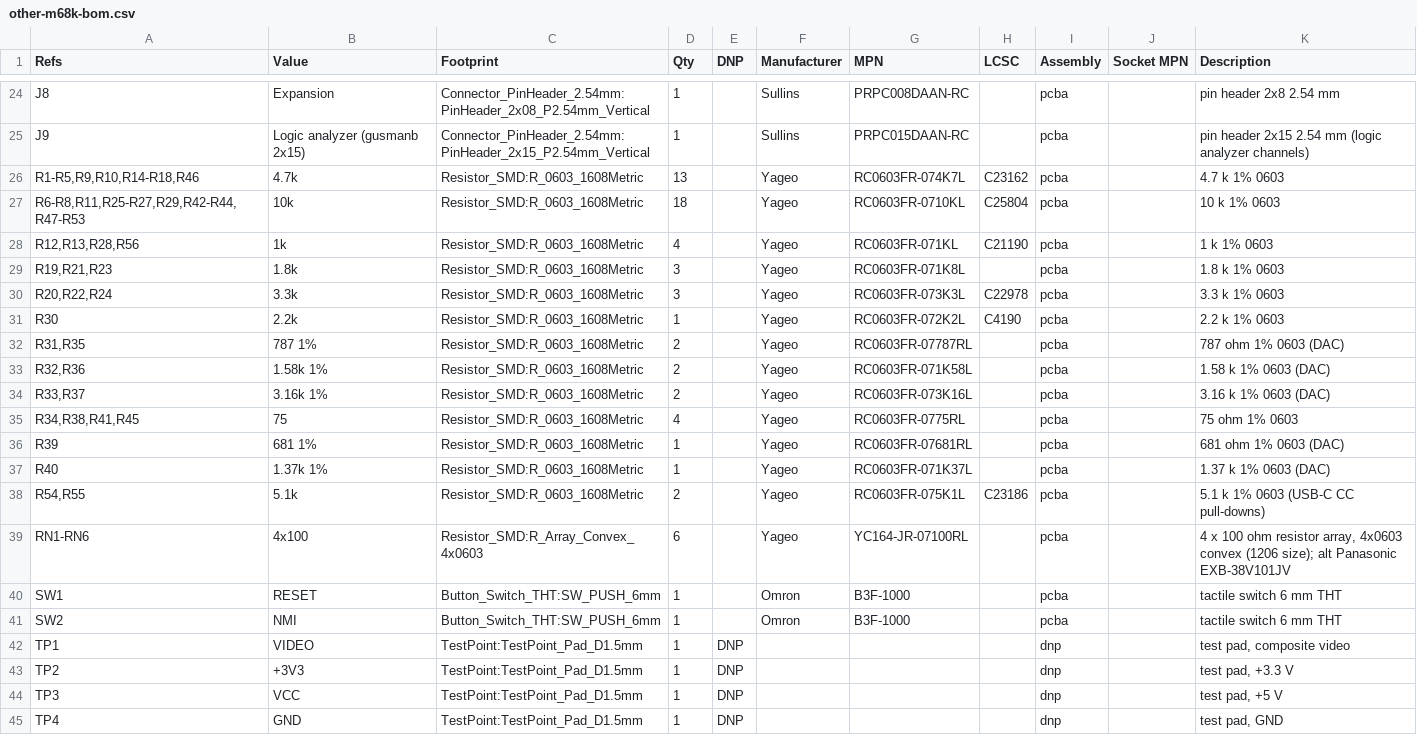
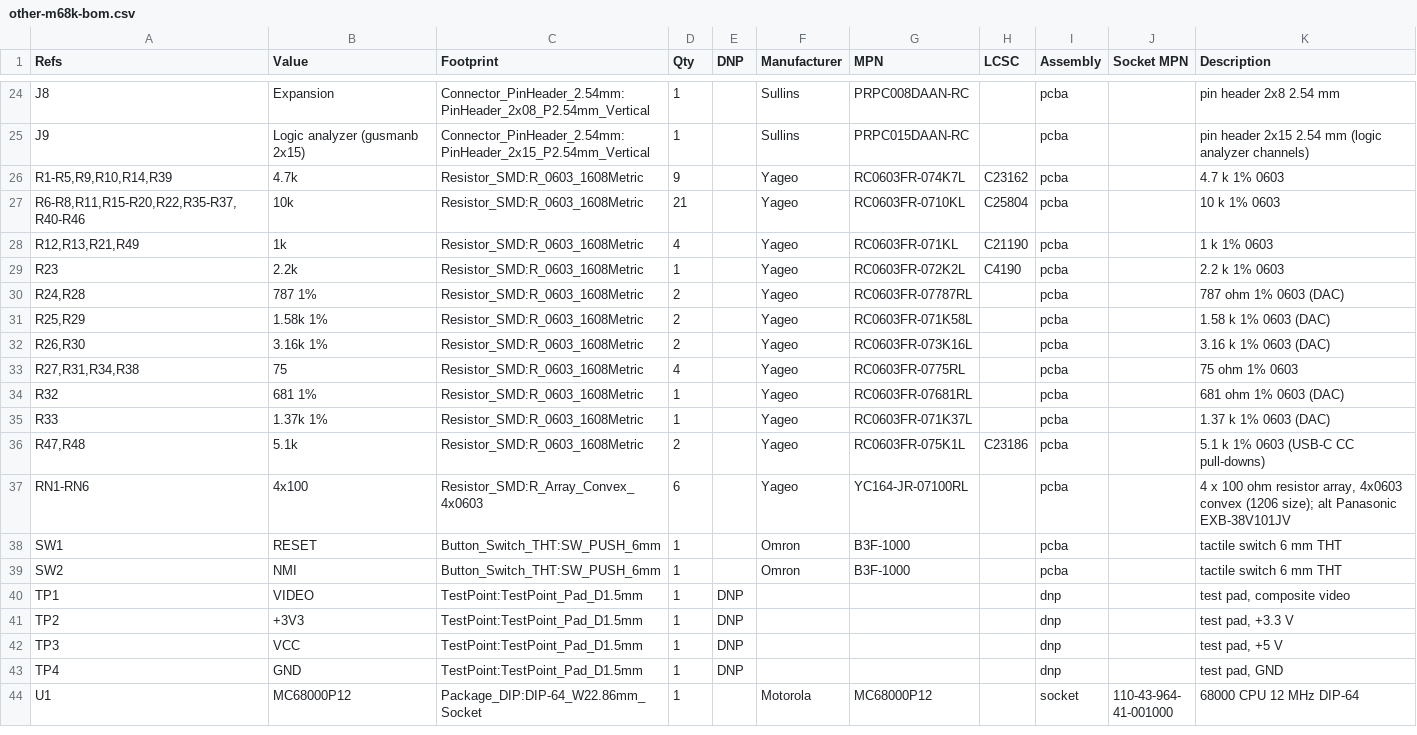
Before and after one commit to bradgrantham/other-m68k, a CSV file: kicad/release/fab/other-m68k-bom.csv, drawn as a sheet; only a part is shown, gaps mark what is left out; the shorter side is filled out with more unchanged rows.

```diff
--- a/kicad/release/fab/other-m68k-bom.csv
+++ b/kicad/release/fab/other-m68k-bom.csv
@@ -25,15 +25,13 @@
 "J9","Logic analyzer (gusmanb 2x15)","Connector_PinHeader_2.54mm:PinHeader_2x15_P2.54mm_Vertical","1","","Sullins","PRPC015DAAN-RC","","pcba","","pin header 2x15 2.54 mm (logic analyzer channels)"
-"R1-R5,R9,R10,R14-R18,R46","4.7k","Resistor_SMD:R_0603_1608Metric","13","","Yageo","RC0603FR-074K7L","C23162","pcba","","4.7 k 1% 0603"
-"R6-R8,R11,R25-R27,R29,R42-R44,R47-R53","10k","Resistor_SMD:R_0603_1608Metric","18","","Yageo","RC0603FR-0710KL","C25804","pcba","","10 k 1% 0603"
-"R12,R13,R28,R56","1k","Resistor_SMD:R_0603_1608Metric","4","","Yageo","RC0603FR-071KL","C21190","pcba","","1 k 1% 0603"
-"R19,R21,R23","1.8k","Resistor_SMD:R_0603_1608Metric","3","","Yageo","RC0603FR-071K8L","","pcba","","1.8 k 1% 0603"
-"R20,R22,R24","3.3k","Resistor_SMD:R_0603_1608Metric","3","","Yageo","RC0603FR-073K3L","C22978","pcba","","3.3 k 1% 0603"
-"R30","2.2k","Resistor_SMD:R_0603_1608Metric","1","","Yageo","RC0603FR-072K2L","C4190","pcba","","2.2 k 1% 0603"
-"R31,R35","787 1%","Resistor_SMD:R_0603_1608Metric","2","","Yageo","RC0603FR-07787RL","","pcba","","787 ohm 1% 0603 (DAC)"
-"R32,R36","1.58k 1%","Resistor_SMD:R_0603_1608Metric","2","","Yageo","RC0603FR-071K58L","","pcba","","1.58 k 1% 0603 (DAC)"
-"R33,R37","3.16k 1%","Resistor_SMD:R_0603_1608Metric","2","","Yageo","RC0603FR-073K16L","","pcba","","3.16 k 1% 0603 (DAC)"
-"R34,R38,R41,R45","75","Resistor_SMD:R_0603_1608Metric","4","","Yageo","RC0603FR-0775RL","","pcba","","75 ohm 1% 0603"
-"R39","681 1%","Resistor_SMD:R_0603_1608Metric","1","","Yageo","RC0603FR-07681RL","","pcba","","681 ohm 1% 0603 (DAC)"
-"R40","1.37k 1%","Resistor_SMD:R_0603_1608Metric","1","","Yageo","RC0603FR-071K37L","","pcba","","1.37 k 1% 0603 (DAC)"
-"R54,R55","5.1k","Resistor_SMD:R_0603_1608Metric","2","","Yageo","RC0603FR-075K1L","C23186","pcba","","5.1 k 1% 0603 (USB-C CC pull-downs)"
+"R1-R5,R9,R10,R14,R39","4.7k","Resistor_SMD:R_0603_1608Metric","9","","Yageo","RC0603FR-074K7L","C23162","pcba","","4.7 k 1% 0603"
+"R6-R8,R11,R15-R20,R22,R35-R37,R40-R46","10k","Resistor_SMD:R_0603_1608Metric","21","","Yageo","RC0603FR-0710KL","C25804","pcba","","10 k 1% 0603"
+"R12,R13,R21,R49","1k","Resistor_SMD:R_0603_1608Metric","4","","Yageo","RC0603FR-071KL","C21190","pcba","","1 k 1% 0603"
+"R23","2.2k","Resistor_SMD:R_0603_1608Metric","1","","Yageo","RC0603FR-072K2L","C4190","pcba","","2.2 k 1% 0603"
+"R24,R28","787 1%","Resistor_SMD:R_0603_1608Metric","2","","Yageo","RC0603FR-07787RL","","pcba","","787 ohm 1% 0603 (DAC)"
+"R25,R29","1.58k 1%","Resistor_SMD:R_0603_1608Metric","2","","Yageo","RC0603FR-071K58L","","pcba","","1.58 k 1% 0603 (DAC)"
+"R26,R30","3.16k 1%","Resistor_SMD:R_0603_1608Metric","2","","Yageo","RC0603FR-073K16L","","pcba","","3.16 k 1% 0603 (DAC)"
+"R27,R31,R34,R38","75","Resistor_SMD:R_0603_1608Metric","4","","Yageo","RC0603FR-0775RL","","pcba","","75 ohm 1% 0603"
+"R32","681 1%","Resistor_SMD:R_0603_1608Metric","1","","Yageo","RC0603FR-07681RL","","pcba","","681 ohm 1% 0603 (DAC)"
+"R33","1.37k 1%","Resistor_SMD:R_0603_1608Metric","1","","Yageo","RC0603FR-071K37L","","pcba","","1.37 k 1% 0603 (DAC)"
+"R47,R48","5.1k","Resistor_SMD:R_0603_1608Metric","2","","Yageo","RC0603FR-075K1L","C23186","pcba","","5.1 k 1% 0603 (USB-C CC pull-downs)"
 "RN1-RN6","4x100","Resistor_SMD:R_Array_Convex_4x0603","6","","Yageo","YC164-JR-07100RL","","pcba","","4 x 100 ohm resistor array, 4x0603 convex (1206 size); alt Panasonic EXB-38V101JV"
```
Also changed, not shown: kicad/release/fab/other-m68k-jlcpcb-bom.csv, kicad/release/fab/other-m68k-jlcpcb-cpl.csv, 22 other files.
